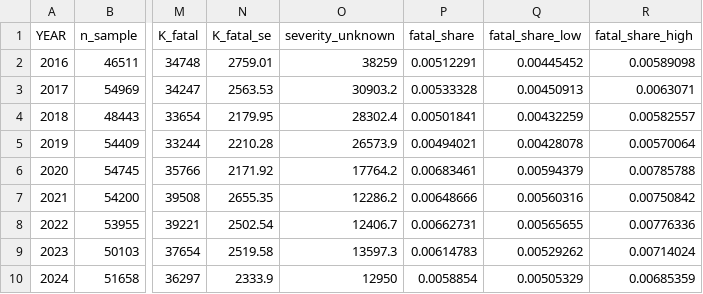
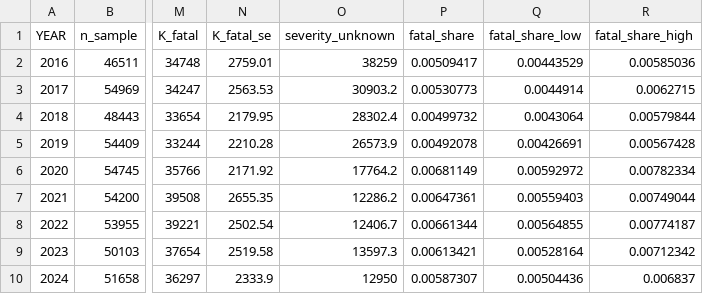
Before and after one commit to RAHV-FB/nhtsa-stats-US, a CSV file: outputs/tables/descriptive/crss_annual.csv, drawn as a sheet; only a part is shown, gaps mark what is left out; the diff names each change by its address in the sheet, - before the commit and + after, or states it on an @@ line.

```diff
--- a/outputs/tables/descriptive/crss_annual.csv
+++ b/outputs/tables/descriptive/crss_annual.csv
-P2 (fatal_share): 0.00512291
+P2 (fatal_share): 0.00509417
-Q2 (fatal_share_low): 0.00445452
+Q2 (fatal_share_low): 0.00443529
-R2 (fatal_share_high): 0.00589098
+R2 (fatal_share_high): 0.00585036
-P3 (fatal_share): 0.00533328
+P3 (fatal_share): 0.00530773
-Q3 (fatal_share_low): 0.00450913
+Q3 (fatal_share_low): 0.0044914
-R3 (fatal_share_high): 0.0063071
+R3 (fatal_share_high): 0.0062715
-P4 (fatal_share): 0.00501841
+P4 (fatal_share): 0.00499732
-Q4 (fatal_share_low): 0.00432259
+Q4 (fatal_share_low): 0.0043064
-R4 (fatal_share_high): 0.00582557
+R4 (fatal_share_high): 0.00579844
-P5 (fatal_share): 0.00494021
+P5 (fatal_share): 0.00492078
-Q5 (fatal_share_low): 0.00428078
+Q5 (fatal_share_low): 0.00426691
-R5 (fatal_share_high): 0.00570064
+R5 (fatal_share_high): 0.00567428
-P6 (fatal_share): 0.00683461
+P6 (fatal_share): 0.00681149
-Q6 (fatal_share_low): 0.00594379
+Q6 (fatal_share_low): 0.00592972
-R6 (fatal_share_high): 0.00785788
+R6 (fatal_share_high): 0.00782334
-P7 (fatal_share): 0.00648666
+P7 (fatal_share): 0.00647361
-Q7 (fatal_share_low): 0.00560316
+Q7 (fatal_share_low): 0.00559403
-R7 (fatal_share_high): 0.00750842
+R7 (fatal_share_high): 0.00749044
-P8 (fatal_share): 0.00662731
+P8 (fatal_share): 0.00661344
-Q8 (fatal_share_low): 0.00565655
+Q8 (fatal_share_low): 0.00564855
-R8 (fatal_share_high): 0.00776336
+R8 (fatal_share_high): 0.00774187
-P9 (fatal_share): 0.00614783
+P9 (fatal_share): 0.00613421
-Q9 (fatal_share_low): 0.00529262
+Q9 (fatal_share_low): 0.00528164
-R9 (fatal_share_high): 0.00714024
+R9 (fatal_share_high): 0.00712342
-P10 (fatal_share): 0.0058854
+P10 (fatal_share): 0.00587307
-Q10 (fatal_share_low): 0.00505329
+Q10 (fatal_share_low): 0.00504436
-R10 (fatal_share_high): 0.00685359
+R10 (fatal_share_high): 0.006837
```
Also changed, not shown: outputs/tables/descriptive/fars_composition_by_year.csv, outputs/tables/descriptive/frequency_vs_severity.csv, 56 other files.
